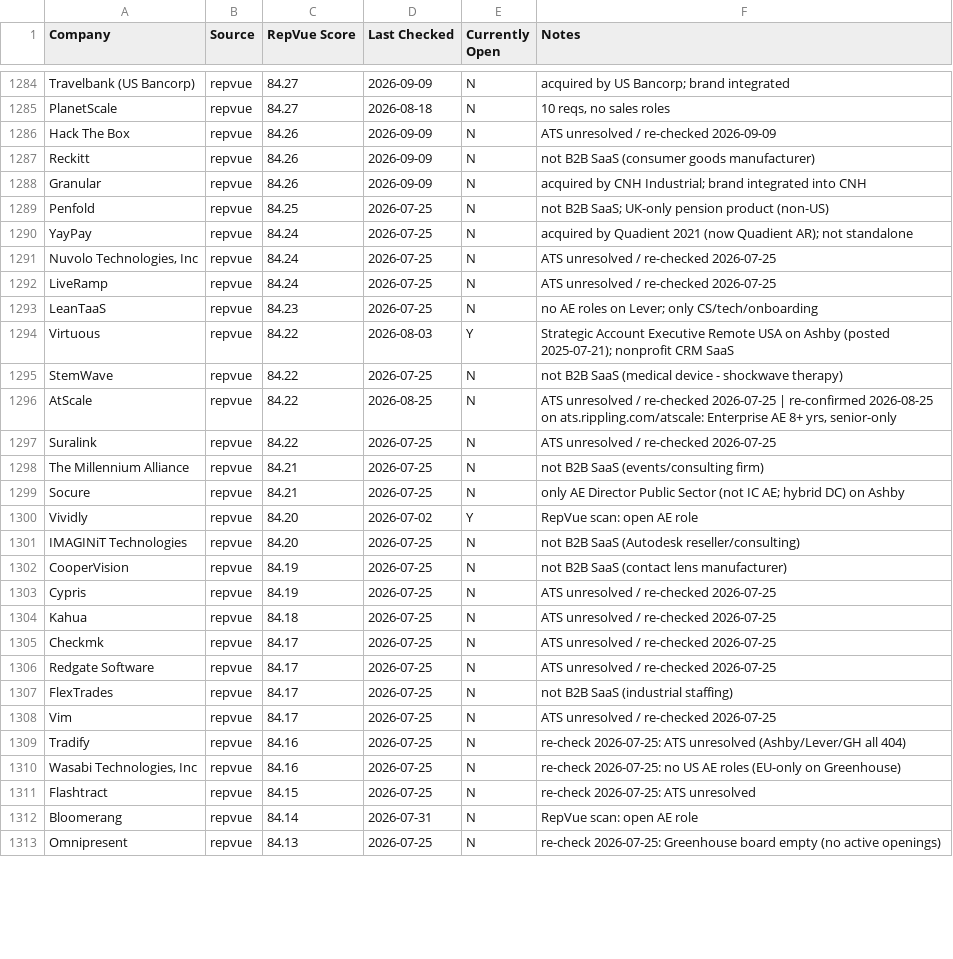
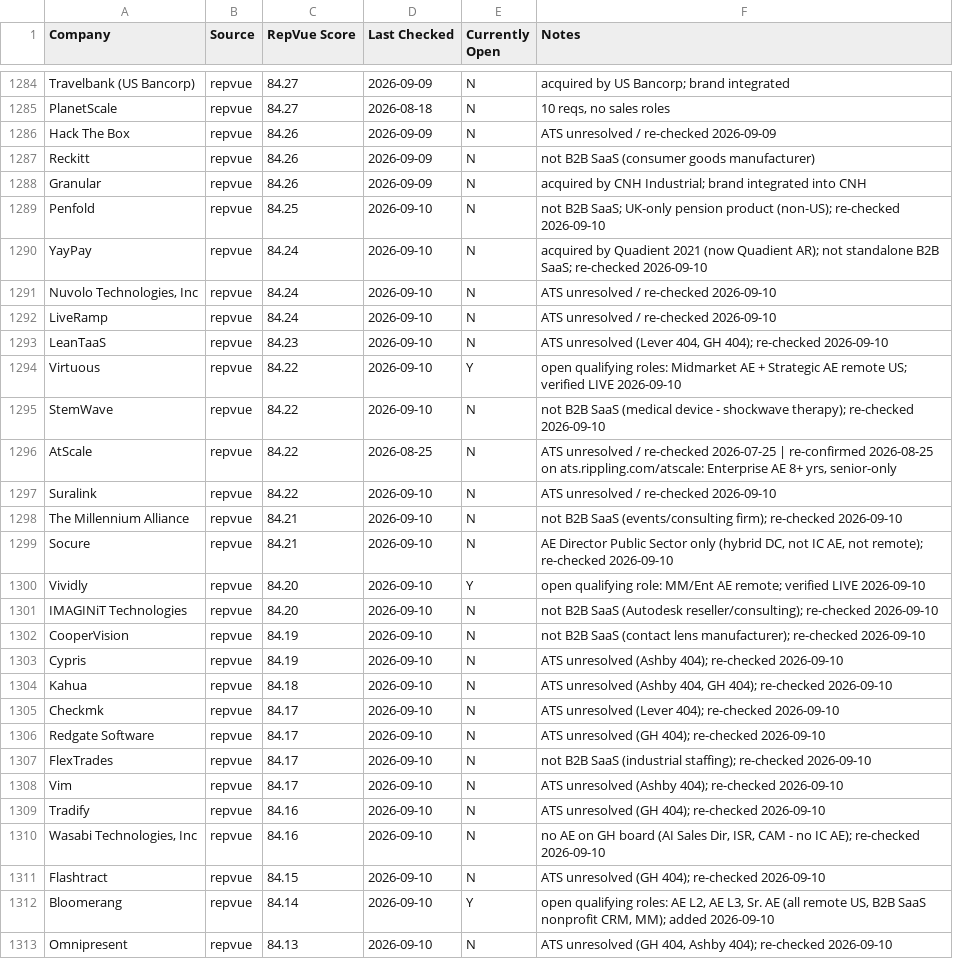
Before and after one commit to eric-hastie/remote-ae-job-hunt, a CSV file: data/claude_universe.csv, drawn as a sheet; only a part is shown, gaps mark what is left out; the diff covers the shown part only.

```diff
--- a/data/claude_universe.csv
+++ b/data/claude_universe.csv
@@ -1288,26 +1288,26 @@ Reckitt,repvue,84.26,2026-09-09,N,not B2B SaaS (consumer goods manufacturer)
 Granular,repvue,84.26,2026-09-09,N,acquired by CNH Industrial; brand integrated into CNH
-Penfold,repvue,84.25,2026-07-25,N,not B2B SaaS; UK-only pension product (non-US)
-YayPay,repvue,84.24,2026-07-25,N,acquired by Quadient 2021 (now Quadient AR); not standalone
-"Nuvolo Technologies, Inc",repvue,84.24,2026-07-25,N,ATS unresolved / re-checked 2026-07-25
-LiveRamp,repvue,84.24,2026-07-25,N,ATS unresolved / re-checked 2026-07-25
-LeanTaaS,repvue,84.23,2026-07-25,N,no AE roles on Lever; only CS/tech/onboarding
-Virtuous,repvue,84.22,2026-08-03,Y,Strategic Account Executive Remote USA on Ashby (posted 2025-07-21); nonprofit CRM SaaS
-StemWave,repvue,84.22,2026-07-25,N,not B2B SaaS (medical device - shockwave therapy)
+Penfold,repvue,84.25,2026-09-10,N,not B2B SaaS; UK-only pension product (non-US); re-checked 2026-09-10
+YayPay,repvue,84.24,2026-09-10,N,acquired by Quadient 2021 (now Quadient AR); not standalone B2B SaaS; re-checked 2026-09-10
+"Nuvolo Technologies, Inc",repvue,84.24,2026-09-10,N,ATS unresolved / re-checked 2026-09-10
+LiveRamp,repvue,84.24,2026-09-10,N,ATS unresolved / re-checked 2026-09-10
+LeanTaaS,repvue,84.23,2026-09-10,N,"ATS unresolved (Lever 404, GH 404); re-checked 2026-09-10"
+Virtuous,repvue,84.22,2026-09-10,Y,open qualifying roles: Midmarket AE + Strategic AE remote US; verified LIVE 2026-09-10
+StemWave,repvue,84.22,2026-09-10,N,not B2B SaaS (medical device - shockwave therapy); re-checked 2026-09-10
 AtScale,repvue,84.22,2026-08-25,N,"ATS unresolved / re-checked 2026-07-25 | re-confirmed 2026-08-25 on ats.rippling.com/atscale: Enterprise AE 8+ yrs, senior-only"
-Suralink,repvue,84.22,2026-07-25,N,ATS unresolved / re-checked 2026-07-25
-The Millennium Alliance,repvue,84.21,2026-07-25,N,not B2B SaaS (events/consulting firm)
-Socure,repvue,84.21,2026-07-25,N,only AE Director Public Sector (not IC AE; hybrid DC) on Ashby
-Vividly,repvue,84.20,2026-07-02,Y,RepVue scan: open AE role
-IMAGINiT Technologies,repvue,84.20,2026-07-25,N,not B2B SaaS (Autodesk reseller/consulting)
-CooperVision,repvue,84.19,2026-07-25,N,not B2B SaaS (contact lens manufacturer)
-Cypris,repvue,84.19,2026-07-25,N,ATS unresolved / re-checked 2026-07-25
-Kahua,repvue,84.18,2026-07-25,N,ATS unresolved / re-checked 2026-07-25
-Checkmk,repvue,84.17,2026-07-25,N,ATS unresolved / re-checked 2026-07-25
-Redgate Software,repvue,84.17,2026-07-25,N,ATS unresolved / re-checked 2026-07-25
-FlexTrades,repvue,84.17,2026-07-25,N,not B2B SaaS (industrial staffing)
-Vim,repvue,84.17,2026-07-25,N,ATS unresolved / re-checked 2026-07-25
-Tradify,repvue,84.16,2026-07-25,N,re-check 2026-07-25: ATS unresolved (Ashby/Lever/GH all 404)
-"Wasabi Technologies, Inc",repvue,84.16,2026-07-25,N,re-check 2026-07-25: no US AE roles (EU-only on Greenhouse)
-Flashtract,repvue,84.15,2026-07-25,N,re-check 2026-07-25: ATS unresolved
-Bloomerang,repvue,84.14,2026-07-31,N,RepVue scan: open AE role
-Omnipresent,repvue,84.13,2026-07-25,N,re-check 2026-07-25: Greenhouse board empty (no active openings)
+Suralink,repvue,84.22,2026-09-10,N,ATS unresolved / re-checked 2026-09-10
+The Millennium Alliance,repvue,84.21,2026-09-10,N,not B2B SaaS (events/consulting firm); re-checked 2026-09-10
+Socure,repvue,84.21,2026-09-10,N,"AE Director Public Sector only (hybrid DC, not IC AE, not remote); re-checked 2026-09-10"
+Vividly,repvue,84.20,2026-09-10,Y,open qualifying role: MM/Ent AE remote; verified LIVE 2026-09-10
+IMAGINiT Technologies,repvue,84.20,2026-09-10,N,not B2B SaaS (Autodesk reseller/consulting); re-checked 2026-09-10
+CooperVision,repvue,84.19,2026-09-10,N,not B2B SaaS (contact lens manufacturer); re-checked 2026-09-10
+Cypris,repvue,84.19,2026-09-10,N,ATS unresolved (Ashby 404); re-checked 2026-09-10
+Kahua,repvue,84.18,2026-09-10,N,"ATS unresolved (Ashby 404, GH 404); re-checked 2026-09-10"
+Checkmk,repvue,84.17,2026-09-10,N,ATS unresolved (Lever 404); re-checked 2026-09-10
+Redgate Software,repvue,84.17,2026-09-10,N,ATS unresolved (GH 404); re-checked 2026-09-10
+FlexTrades,repvue,84.17,2026-09-10,N,not B2B SaaS (industrial staffing); re-checked 2026-09-10
+Vim,repvue,84.17,2026-09-10,N,ATS unresolved (Ashby 404); re-checked 2026-09-10
+Tradify,repvue,84.16,2026-09-10,N,ATS unresolved (GH 404); re-checked 2026-09-10
+"Wasabi Technologies, Inc",repvue,84.16,2026-09-10,N,"no AE on GH board (AI Sales Dir, ISR, CAM - no IC AE); re-checked 2026-09-10"
+Flashtract,repvue,84.15,2026-09-10,N,ATS unresolved (GH 404); re-checked 2026-09-10
+Bloomerang,repvue,84.14,2026-09-10,Y,"open qualifying roles: AE L2, AE L3, Sr. AE (all remote US, B2B SaaS nonprofit CRM, MM); added 2026-09-10"
+Omnipresent,repvue,84.13,2026-09-10,N,"ATS unresolved (GH 404, Ashby 404); re-checked 2026-09-10"
```
Also changed, not shown: 52 edited cells elsewhere in this file, 10 other files.
